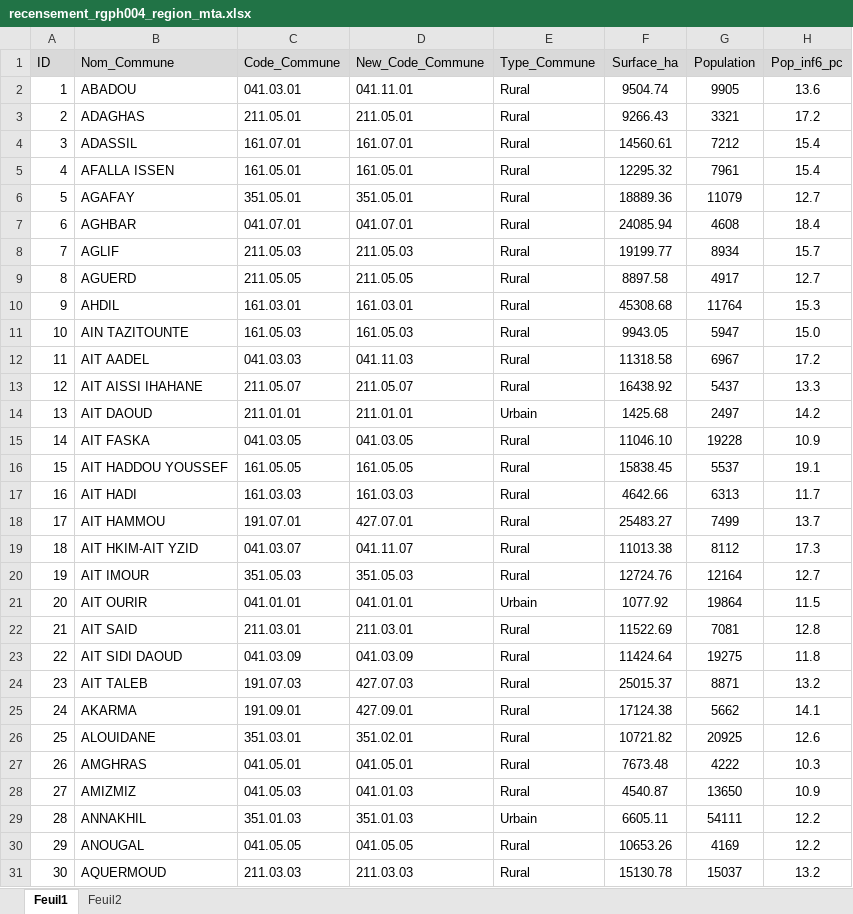
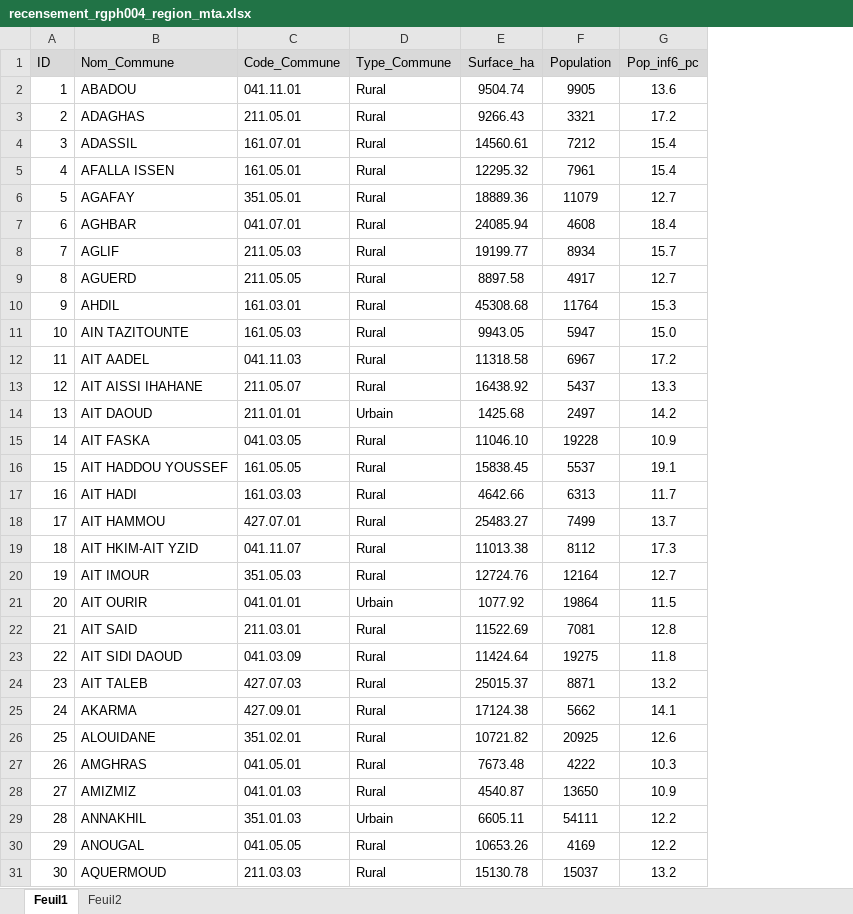
Before and after one commit to abidarelmehdi/moroccan-census-2004, an Excel workbook: data_python/recensement_rgph004_region_mta.xlsx, sheet Feuil1, drawn as a sheet; only a part is shown; values as stored, in another font and other column widths than the file's, no borders; the diff covers the shown part only; the diff names each change by its address in the sheet, - before the commit and + after, or states it on an @@ line.

```diff
--- a/data_python/recensement_rgph004_region_mta.xlsx (sheet Feuil1)
+++ b/data_python/recensement_rgph004_region_mta.xlsx (sheet Feuil1)
-column D (New_Code_Commune), rows 2-31: 041.11.01 | 211.05.01 | 161.07.01 | 161.05.01 | 351.05.01 | 041.07.01 | 211.05.03 | 211.05.05 | 161.03.01 | 161.05.03 | 041.11.03 | 211.05.07 | 211.01.01 | 041.03.05 | 161.05.05 | 161.03.03 | 427.07.01 | 041.11.07 | 351.05.03 | 041.01.01 | 211.03.01 | 041.03.09 | 427.07.03 | 427.09.01 | 351.02.01 | 041.05.01 | 041.01.03 | 351.01.03 | 041.05.05 | 211.03.03
-C2 (Code_Commune): 041.03.01
+C2 (Code_Commune): 041.11.01
-C12 (Code_Commune): 041.03.03
+C12 (Code_Commune): 041.11.03
-C18 (Code_Commune): 191.07.01
+C18 (Code_Commune): 427.07.01
-C19 (Code_Commune): 041.03.07
+C19 (Code_Commune): 041.11.07
-C24 (Code_Commune): 191.07.03
+C24 (Code_Commune): 427.07.03
-C25 (Code_Commune): 191.09.01
+C25 (Code_Commune): 427.09.01
-C26 (Code_Commune): 351.03.01
+C26 (Code_Commune): 351.02.01
-C28 (Code_Commune): 041.05.03
+C28 (Code_Commune): 041.01.03
```
Also changed, not shown: 38 edited cells elsewhere in this sheet, data_python/dfc_Abidar_El_Mehdi.xlsx, data_python/dfp_Abidar_El_Mehdi.xlsx, 3 other files.
